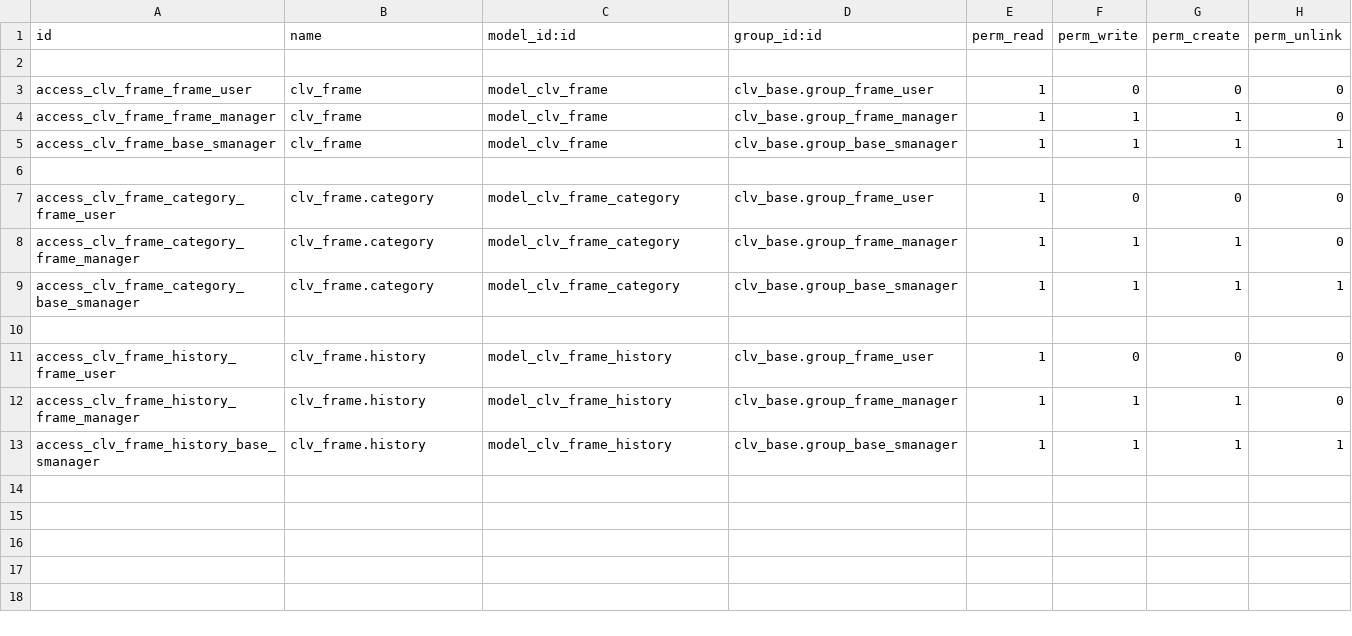
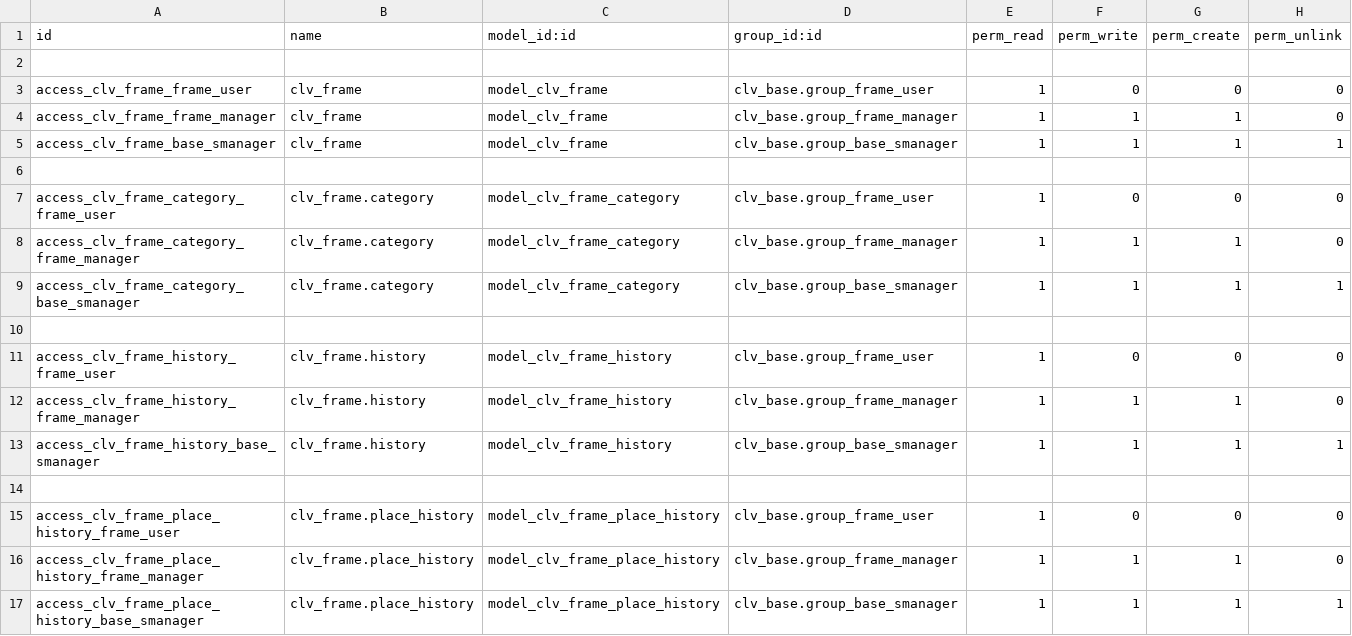
Before and after one commit to CLVsol/odoo_addons, a CSV file: clv_frame/security/ir.model.access.csv, drawn as a sheet.

Commit message:
Updated "clv_frame".

```diff
--- a/clv_frame/security/ir.model.access.csv
+++ b/clv_frame/security/ir.model.access.csv
@@ -13 +13,5 @@ access_clv_frame_history_frame_manager,clv_frame.history,model_clv_frame_history
 access_clv_frame_history_base_smanager,clv_frame.history,model_clv_frame_history,clv_base.group_base_smanager,1,1,1,1
+
+access_clv_frame_place_history_frame_user,clv_frame.place_history,model_clv_frame_place_history,clv_base.group_frame_user,1,0,0,0
+access_clv_frame_place_history_frame_manager,clv_frame.place_history,model_clv_frame_place_history,clv_base.group_frame_manager,1,1,1,0
+access_clv_frame_place_history_base_smanager,clv_frame.place_history,model_clv_frame_place_history,clv_base.group_base_smanager,1,1,1,1
```
Also changed, not shown: 7 other files.
